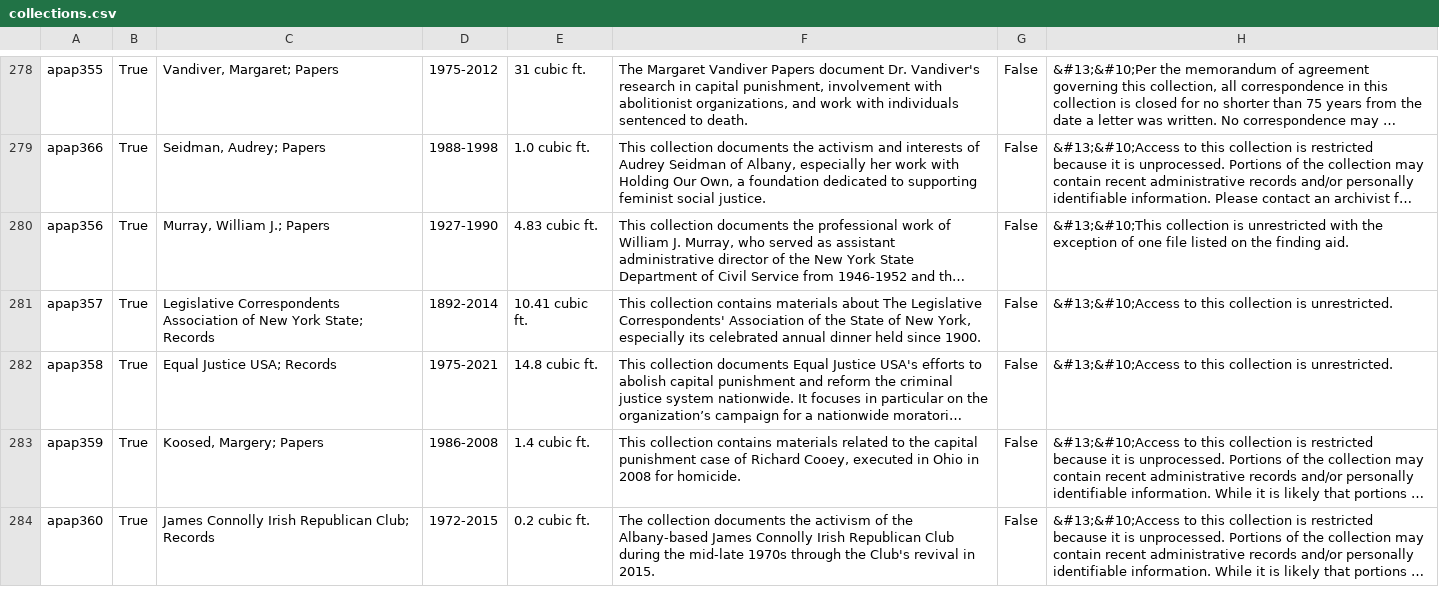
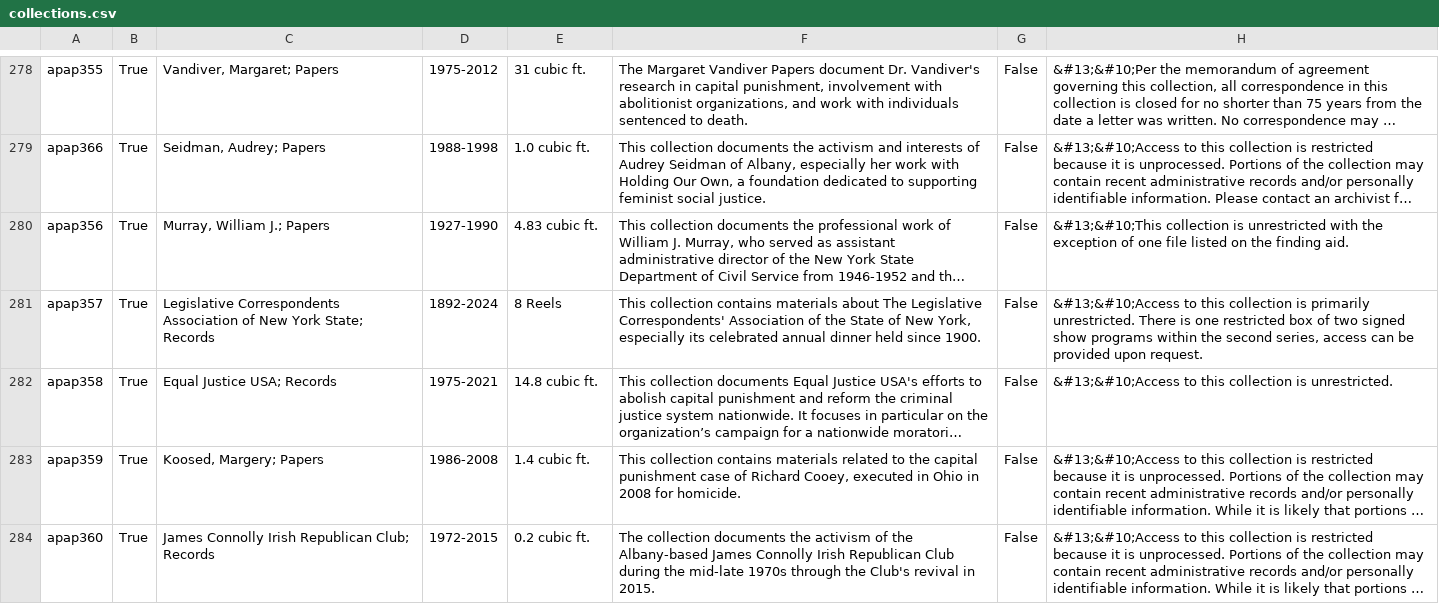
Before and after one commit to UAlbanyArchives/collections, a CSV file: staticData/collections.csv, drawn as a sheet; only a part is shown, gaps mark what is left out; long unchanged cells end in …; the diff names each change by its address in the sheet, - before the commit and + after, or states it on an @@ line.

Commit message:
modified collections exported from ArchivesSpace

```diff
--- a/staticData/collections.csv
+++ b/staticData/collections.csv
-D281: 1892-2014
+D281: 1892-2024
-E281: 10.41 cubic ft.
+E281: 8 Reels
-H281: …collection is unrestricted.
+H281: …collection is primarily unrestricted. There is one restricted box of two signed show programs within the second series, access can be provided upon request.
```
